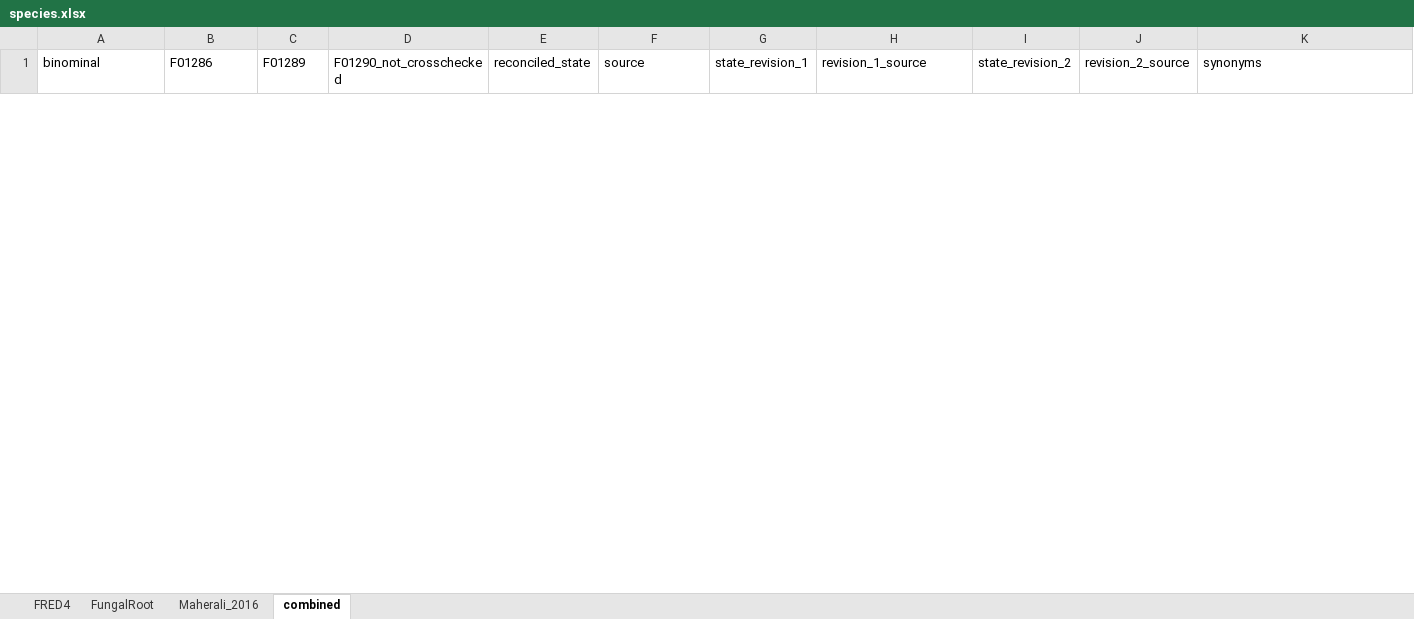
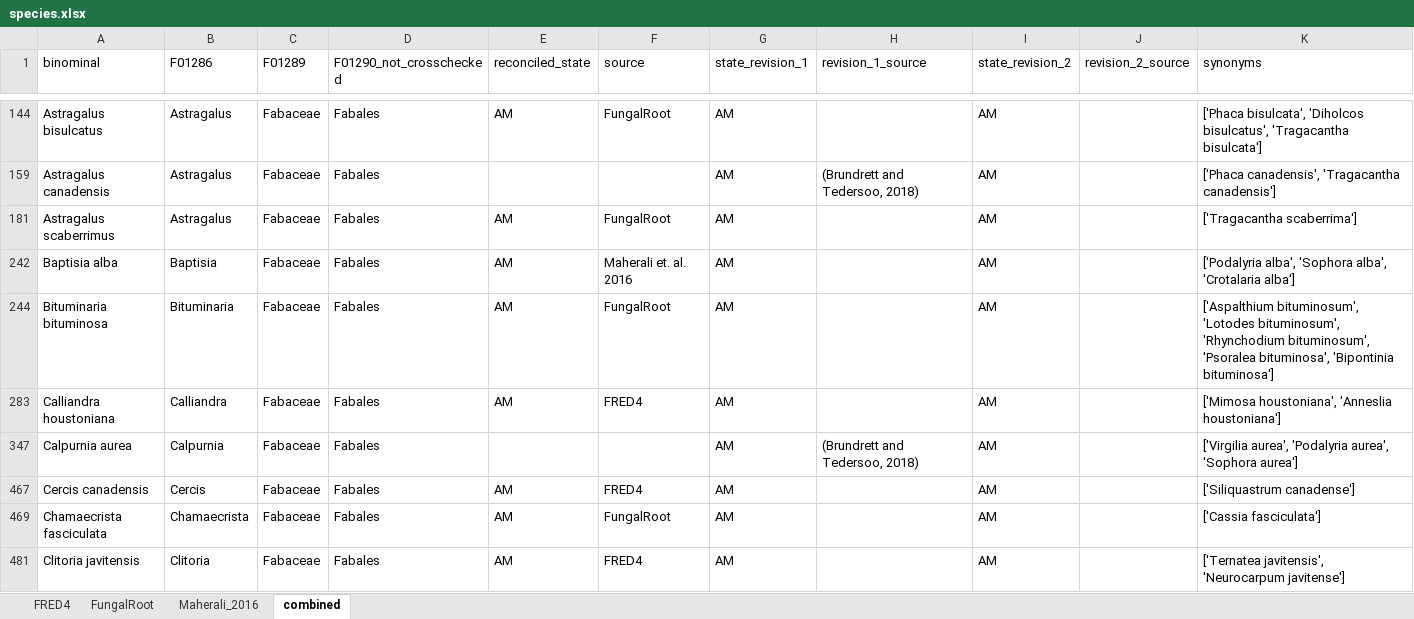
Before and after one commit to anoban/wsu, an Excel workbook: data/chapter2/FRED/subsets/species.xlsx, sheet combined, drawn as a sheet; only a part is shown, gaps mark what is left out; values as stored, in another font and other column widths than the file's, no borders; table styles not drawn; the diff covers the shown part only; the diff names each change by its address in the sheet, - before the commit and + after, or states it on an @@ line.

Commit message:
modified:   data/chapter2/FRED/subsets/species.xlsx 	modified:   notebooks/chapter_02/paper-draft.ipynb

```diff
--- a/data/chapter2/FRED/subsets/species.xlsx (sheet combined)
+++ b/data/chapter2/FRED/subsets/species.xlsx (sheet combined)
@@ row 144 unhidden: Astragalus bisulcatus | Astragalus | Fabaceae | Fabales | AM | FungalRoot | AM |  | AM |  | ['Phaca bisulcata', 'Diholcos bisulcatus', 'Tragacantha bisulcata'] @@
@@ row 159 unhidden: Astragalus canadensis | Astragalus | Fabaceae | Fabales |  |  | AM | (Brundrett and Tedersoo, 2018) | AM |  | ['Phaca canadensis', 'Tragacantha canadensis'] @@
@@ row 181 unhidden: Astragalus scaberrimus | Astragalus | Fabaceae | Fabales | AM | FungalRoot | AM |  | AM |  | ['Tragacantha scaberrima'] @@
@@ row 242 unhidden: Baptisia alba | Baptisia | Fabaceae | Fabales | AM | Maherali et. al. 2016 | AM |  | AM |  | ['Podalyria alba', 'Sophora alba', 'Crotalaria alba'] @@
@@ row 244 unhidden: Bituminaria bituminosa | Bituminaria | Fabaceae | Fabales | AM | FungalRoot | AM |  | AM |  | ['Aspalthium bituminosum', 'Lotodes bituminosum', 'Rhynchodium bituminosum', 'Psoralea bituminosa', 'Bipontinia bituminosa'] @@
@@ row 283 unhidden: Calliandra houstoniana | Calliandra | Fabaceae | Fabales | AM | FRED4 | AM |  | AM |  | ['Mimosa houstoniana', 'Anneslia houstoniana'] @@
@@ row 347 unhidden: Calpurnia aurea | Calpurnia | Fabaceae | Fabales |  |  | AM | (Brundrett and Tedersoo, 2018) | AM |  | ['Virgilia aurea', 'Podalyria aurea', 'Sophora aurea'] @@
@@ row 467 unhidden: Cercis canadensis | Cercis | Fabaceae | Fabales | AM | FRED4 | AM |  | AM |  | ['Siliquastrum canadense'] @@
@@ row 469 unhidden: Chamaecrista fasciculata | Chamaecrista | Fabaceae | Fabales | AM | FungalRoot | AM |  | AM |  | ['Cassia fasciculata'] @@
@@ row 481 unhidden: Clitoria javitensis | Clitoria | Fabaceae | Fabales | AM | FRED4 | AM |  | AM |  | ['Ternatea javitensis', 'Neurocarpum javitense'] @@
```
Also changed, not shown: 71 hidden or unhidden rows elsewhere in this sheet, 1 other file.
